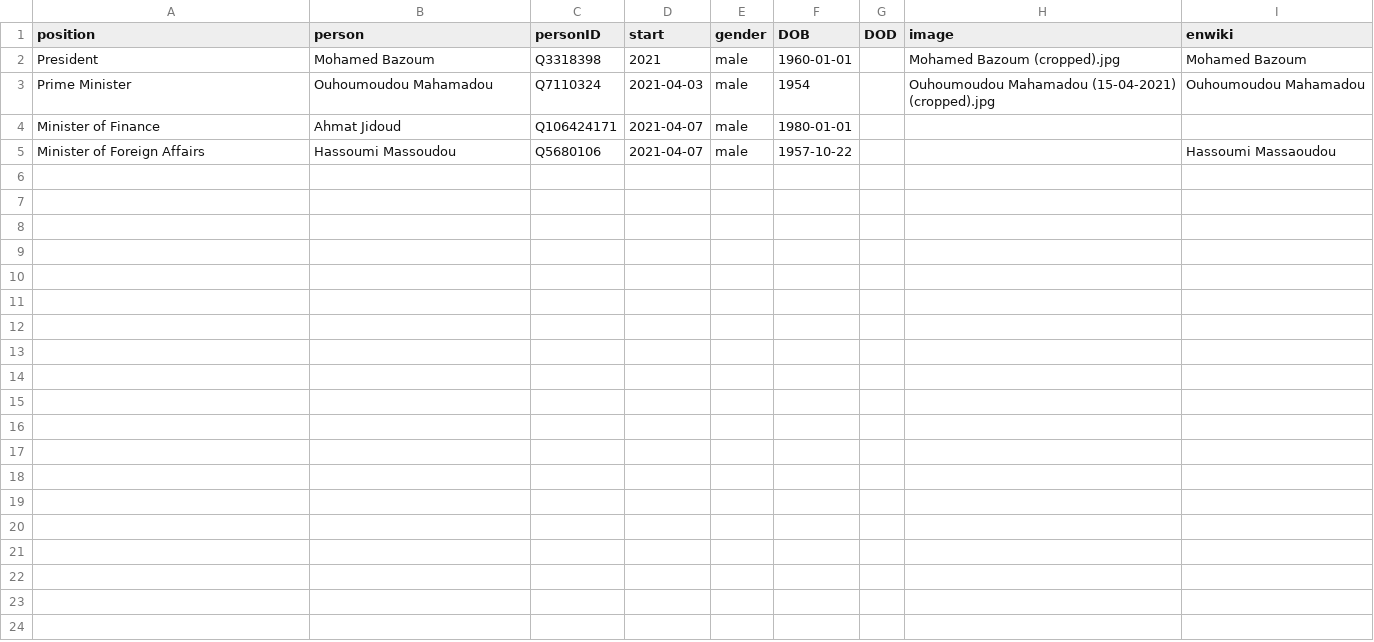
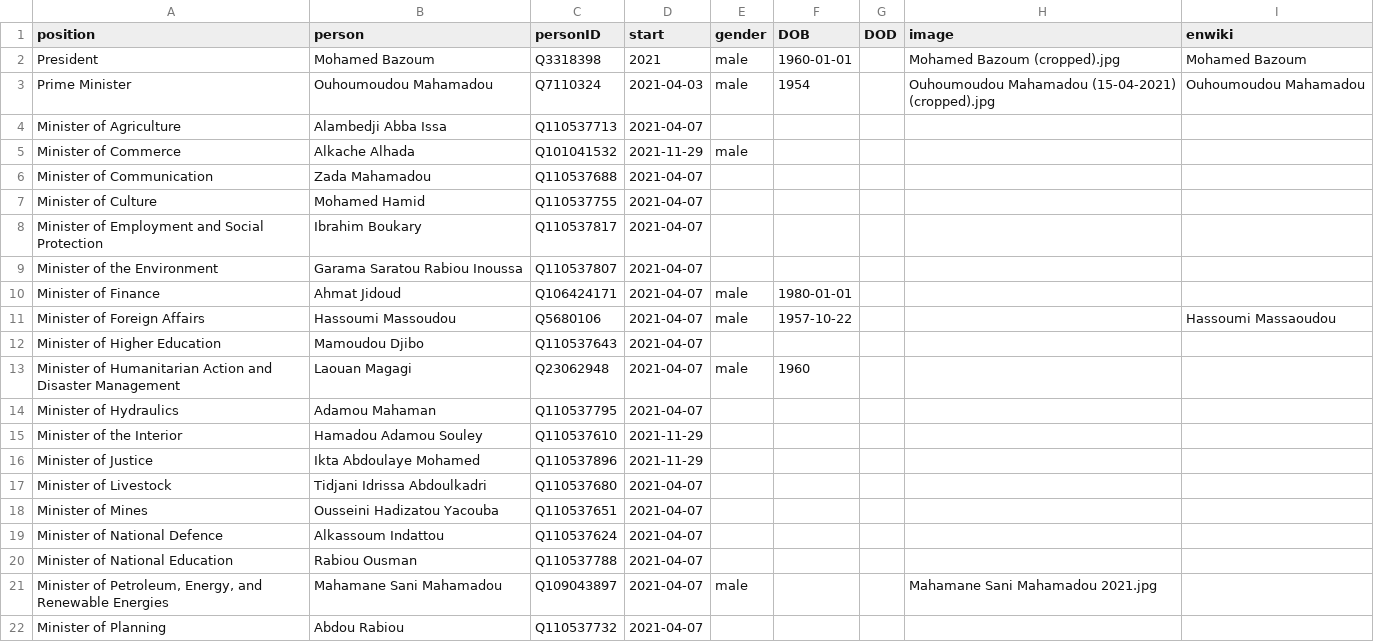
Before and after one commit to every-politician-scrapers/niger-ministers, a CSV file: html/current.csv, drawn as a sheet; only a part is shown; the diff covers the shown part only; the diff names each change by its address in the sheet, - before the commit and + after, or states it on an @@ line.

```diff
--- a/html/current.csv
+++ b/html/current.csv
+row 4: Minister of Agriculture | Alambedji Abba Issa | Q110537713 | 2021-04-07
+row 5: Minister of Commerce | Alkache Alhada | Q101041532 | 2021-11-29 | male
+row 6: Minister of Communication | Zada Mahamadou | Q110537688 | 2021-04-07
+row 7: Minister of Culture | Mohamed Hamid | Q110537755 | 2021-04-07
+row 8: Minister of Employment and Social Protection | Ibrahim Boukary | Q110537817 | 2021-04-07
+row 9: Minister of the Environment | Garama Saratou Rabiou Inoussa | Q110537807 | 2021-04-07
+row 12: Minister of Higher Education | Mamoudou Djibo | Q110537643 | 2021-04-07
+row 13: Minister of Humanitarian Action and Disaster Management | Laouan Magagi | Q23062948 | 2021-04-07 | male | 1960
+row 14: Minister of Hydraulics | Adamou Mahaman | Q110537795 | 2021-04-07
+row 15: Minister of the Interior | Hamadou Adamou Souley | Q110537610 | 2021-11-29
+row 16: Minister of Justice | Ikta Abdoulaye Mohamed | Q110537896 | 2021-11-29
+row 17: Minister of Livestock | Tidjani Idrissa Abdoulkadri | Q110537680 | 2021-04-07
+row 18: Minister of Mines | Ousseini Hadizatou Yacouba | Q110537651 | 2021-04-07
+row 19: Minister of National Defence | Alkassoum Indattou | Q110537624 | 2021-04-07
+row 20: Minister of National Education | Rabiou Ousman | Q110537788 | 2021-04-07
+row 21: Minister of Petroleum, Energy, and Renewable Energies | Mahamane Sani Mahamadou | Q109043897 | 2021-04-07 | male |  |  | Mahamane Sani Mahamadou 2021.jpg
+row 22: Minister of Planning | Abdou Rabiou | Q110537732 | 2021-04-07
```
Also changed, not shown: 11 added rows elsewhere in this file, html/holders21.csv, html/positions.csv, 1 other file.
